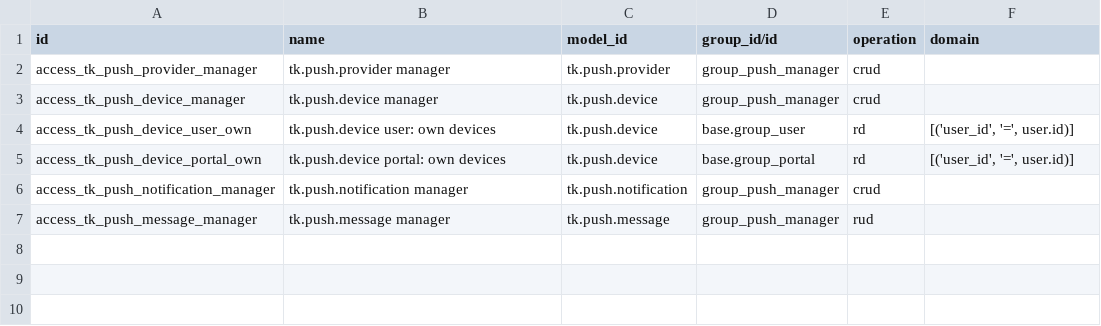
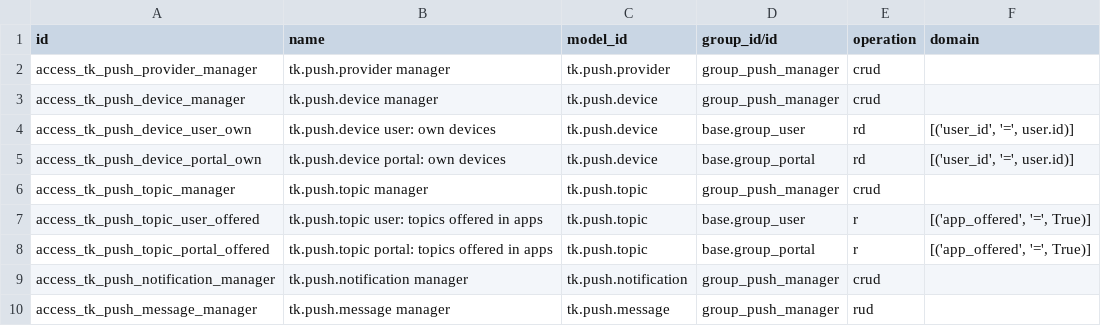
Before and after one commit to terrakernel/tk-pushnotification, a CSV file: tk_pushnotification/security/ir.access.csv, drawn as a sheet.

```diff
--- a/tk_pushnotification/security/ir.access.csv
+++ b/tk_pushnotification/security/ir.access.csv
@@ -5,2 +5,5 @@ access_tk_push_device_user_own,tk.push.device user: own devices,tk.push.device,b
 access_tk_push_device_portal_own,tk.push.device portal: own devices,tk.push.device,base.group_portal,rd,"[('user_id', '=', user.id)]"
+access_tk_push_topic_manager,tk.push.topic manager,tk.push.topic,group_push_manager,crud,
+access_tk_push_topic_user_offered,tk.push.topic user: topics offered in apps,tk.push.topic,base.group_user,r,"[('app_offered', '=', True)]"
+access_tk_push_topic_portal_offered,tk.push.topic portal: topics offered in apps,tk.push.topic,base.group_portal,r,"[('app_offered', '=', True)]"
 access_tk_push_notification_manager,tk.push.notification manager,tk.push.notification,group_push_manager,crud,
```
Also changed, not shown: 13 other files.
